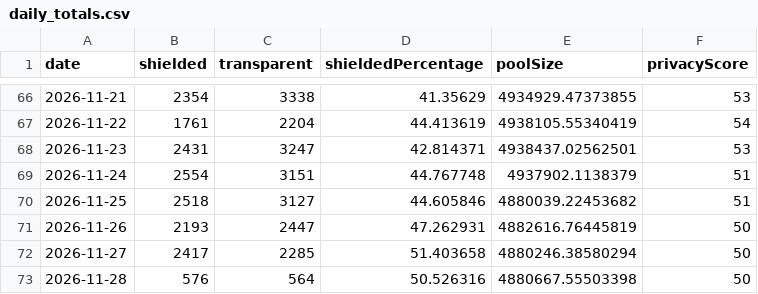
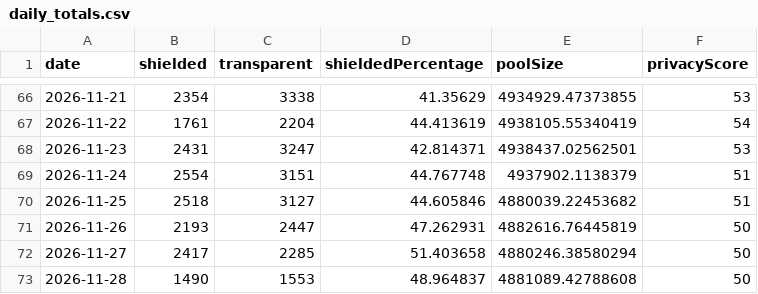
Before and after one commit to kellyonchain/zec-flow-digest, a CSV file: data/daily_totals.csv, drawn as a sheet; only a part is shown, gaps mark what is left out.

```diff
--- a/data/daily_totals.csv
+++ b/data/daily_totals.csv
@@ -72,2 +72,2 @@ date,shielded,transparent,shieldedPercentage,poolSize,privacyScore
 2026-11-27,2417,2285,51.403658,4880246.38580294,50
-2026-11-28,576,564,50.526316,4880667.55503398,50
+2026-11-28,1490,1553,48.964837,4881089.42788608,50
```
Also changed, not shown: data/pool_snapshots.csv.
